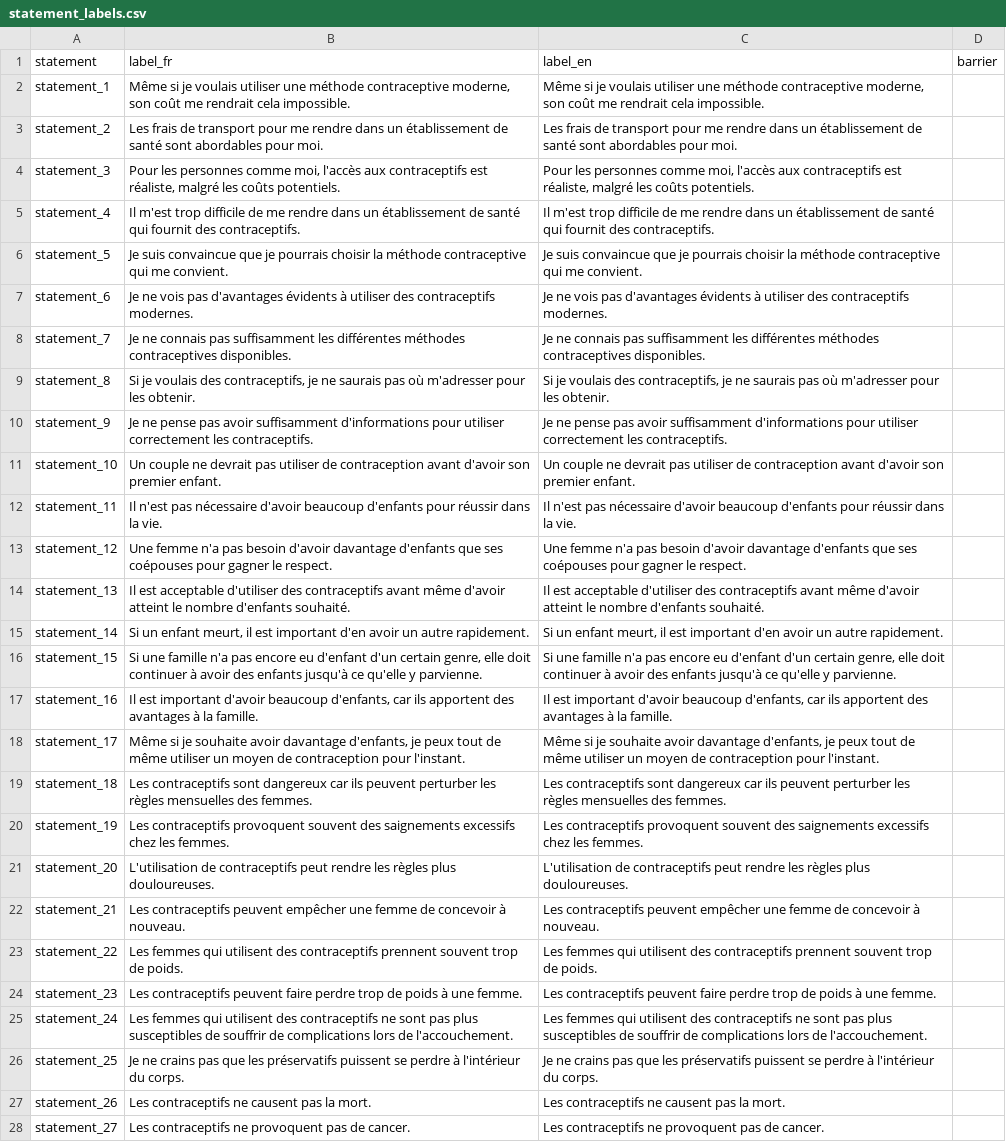
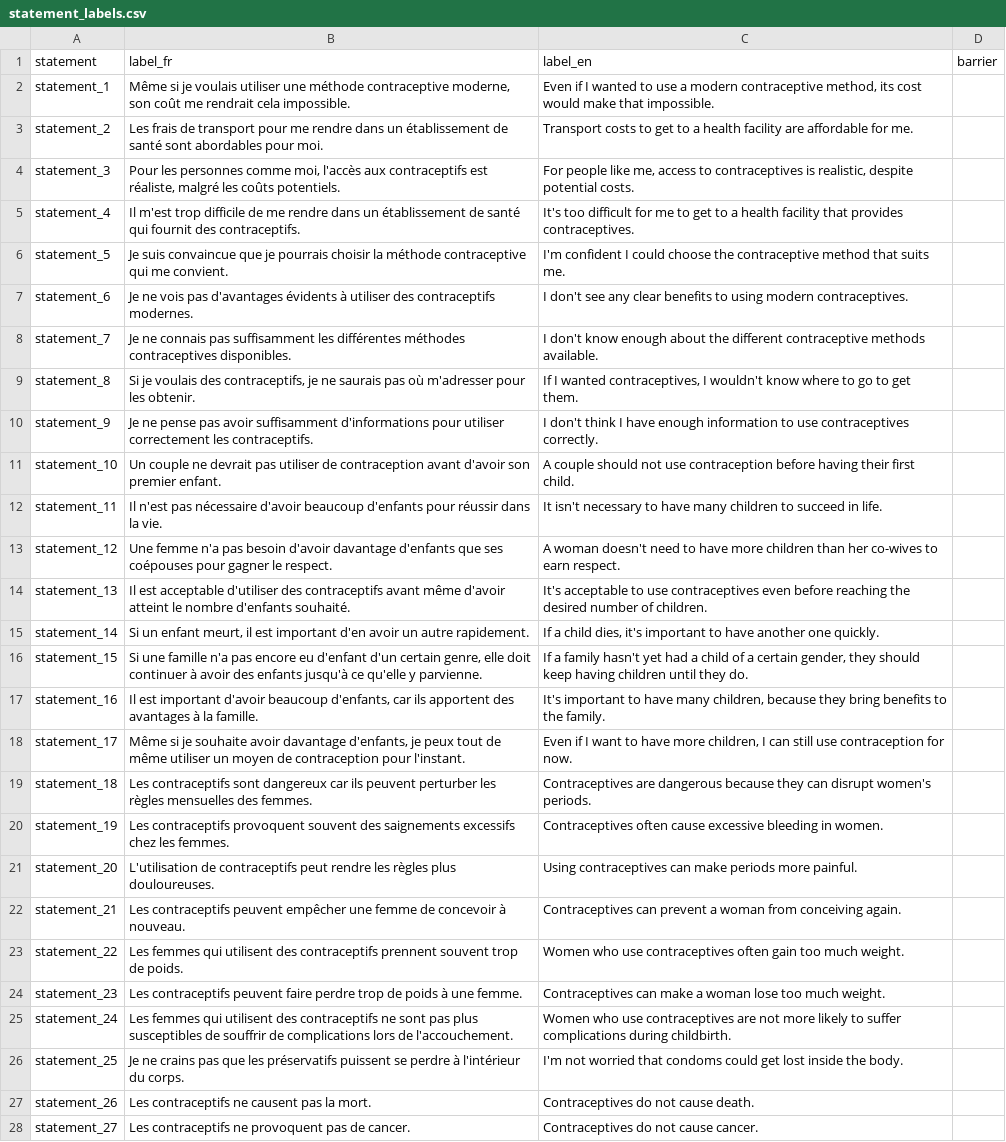
Before and after one commit to KHobbs3/FEM-Benin-Formative-Research-2026, a CSV file: data/statement_labels.csv, drawn as a sheet; only a part is shown; the diff covers the shown part only; the diff names each change by its address in the sheet, - before the commit and + after, or states it on an @@ line.

```diff
--- a/data/statement_labels.csv
+++ b/data/statement_labels.csv
-C2 (label_en): Même si je voulais utiliser une méthode contraceptive moderne, son coût me rendrait cela impossible.
+C2 (label_en): Even if I wanted to use a modern contraceptive method, its cost would make that impossible.
-C3 (label_en): Les frais de transport pour me rendre dans un établissement de santé sont abordables pour moi.
+C3 (label_en): Transport costs to get to a health facility are affordable for me.
-C4 (label_en): Pour les personnes comme moi, l'accès aux contraceptifs est réaliste, malgré les coûts potentiels.
+C4 (label_en): For people like me, access to contraceptives is realistic, despite potential costs.
-C5 (label_en): Il m'est trop difficile de me rendre dans un établissement de santé qui fournit des contraceptifs.
+C5 (label_en): It's too difficult for me to get to a health facility that provides contraceptives.
-C6 (label_en): Je suis convaincue que je pourrais choisir la méthode contraceptive qui me convient.
+C6 (label_en): I'm confident I could choose the contraceptive method that suits me.
-C7 (label_en): Je ne vois pas d'avantages évidents à utiliser des contraceptifs modernes.
+C7 (label_en): I don't see any clear benefits to using modern contraceptives.
-C8 (label_en): Je ne connais pas suffisamment les différentes méthodes contraceptives disponibles.
+C8 (label_en): I don't know enough about the different contraceptive methods available.
-C9 (label_en): Si je voulais des contraceptifs, je ne saurais pas où m'adresser pour les obtenir.
+C9 (label_en): If I wanted contraceptives, I wouldn't know where to go to get them.
-C10 (label_en): Je ne pense pas avoir suffisamment d'informations pour utiliser correctement les contraceptifs.
+C10 (label_en): I don't think I have enough information to use contraceptives correctly.
-C11 (label_en): Un couple ne devrait pas utiliser de contraception avant d'avoir son premier enfant.
+C11 (label_en): A couple should not use contraception before having their first child.
-C12 (label_en): Il n'est pas nécessaire d'avoir beaucoup d'enfants pour réussir dans la vie.
+C12 (label_en): It isn't necessary to have many children to succeed in life.
-C13 (label_en): Une femme n'a pas besoin d'avoir davantage d'enfants que ses coépouses pour gagner le respect.
+C13 (label_en): A woman doesn't need to have more children than her co-wives to earn respect.
-C14 (label_en): Il est acceptable d'utiliser des contraceptifs avant même d'avoir atteint le nombre d'enfants souhaité.
+C14 (label_en): It's acceptable to use contraceptives even before reaching the desired number of children.
-C15 (label_en): Si un enfant meurt, il est important d'en avoir un autre rapidement.
+C15 (label_en): If a child dies, it's important to have another one quickly.
-C16 (label_en): Si une famille n'a pas encore eu d'enfant d'un certain genre, elle doit continuer à avoir des enfants jusqu'à ce qu'elle y parvienne.
+C16 (label_en): If a family hasn't yet had a child of a certain gender, they should keep having children until they do.
-C17 (label_en): Il est important d'avoir beaucoup d'enfants, car ils apportent des avantages à la famille.
+C17 (label_en): It's important to have many children, because they bring benefits to the family.
-C18 (label_en): Même si je souhaite avoir davantage d'enfants, je peux tout de même utiliser un moyen de contraception pour l'instant.
+C18 (label_en): Even if I want to have more children, I can still use contraception for now.
-C19 (label_en): Les contraceptifs sont dangereux car ils peuvent perturber les règles mensuelles des femmes.
+C19 (label_en): Contraceptives are dangerous because they can disrupt women's periods.
-C20 (label_en): Les contraceptifs provoquent souvent des saignements excessifs chez les femmes.
+C20 (label_en): Contraceptives often cause excessive bleeding in women.
-C21 (label_en): L'utilisation de contraceptifs peut rendre les règles plus douloureuses.
+C21 (label_en): Using contraceptives can make periods more painful.
-C22 (label_en): Les contraceptifs peuvent empêcher une femme de concevoir à nouveau.
+C22 (label_en): Contraceptives can prevent a woman from conceiving again.
-C23 (label_en): Les femmes qui utilisent des contraceptifs prennent souvent trop de poids.
+C23 (label_en): Women who use contraceptives often gain too much weight.
-C24 (label_en): Les contraceptifs peuvent faire perdre trop de poids à une femme.
+C24 (label_en): Contraceptives can make a woman lose too much weight.
-C25 (label_en): Les femmes qui utilisent des contraceptifs ne sont pas plus susceptibles de souffrir de complications lors de l'accouchement.
+C25 (label_en): Women who use contraceptives are not more likely to suffer complications during childbirth.
-C26 (label_en): Je ne crains pas que les préservatifs puissent se perdre à l'intérieur du corps.
+C26 (label_en): I'm not worried that condoms could get lost inside the body.
-C27 (label_en): Les contraceptifs ne causent pas la mort.
+C27 (label_en): Contraceptives do not cause death.
-C28 (label_en): Les contraceptifs ne provoquent pas de cancer.
+C28 (label_en): Contraceptives do not cause cancer.
```
Also changed, not shown: 35 edited cells elsewhere in this file, data/personas_centroids.csv, data/personas_centroids_by_gender.csv, 14 other files.
